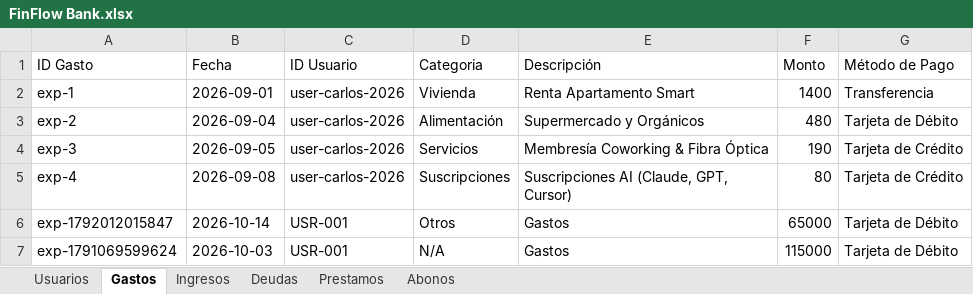
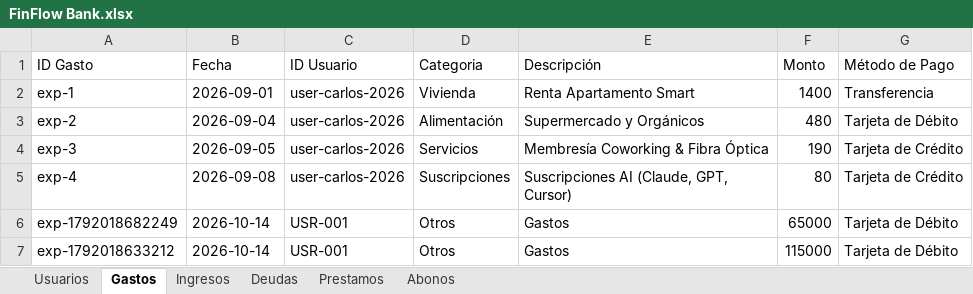
Before and after one commit to laeva265-ui/Cuentas, an Excel workbook: FinFlow Bank.xlsx, sheet Gastos, drawn as a sheet; values as stored, in another font and other column widths than the file's, no borders; the diff names each change by its address in the sheet, - before the commit and + after, or states it on an @@ line.

```diff
--- a/FinFlow Bank.xlsx (sheet Gastos)
+++ b/FinFlow Bank.xlsx (sheet Gastos)
-A6 (ID Gasto): exp-1792012015847
+A6 (ID Gasto): exp-1792018682249
-A7 (ID Gasto): exp-1791069599624
+A7 (ID Gasto): exp-1792018633212
-B7 (Fecha): 2026-10-03
+B7 (Fecha): 2026-10-14
-D7 (Categoria): N/A
+D7 (Categoria): Otros
```
Also changed, not shown: sheet Abonos, sheet Prestamos, sheet Usuarios, sheet Deudas, 3 other files.
